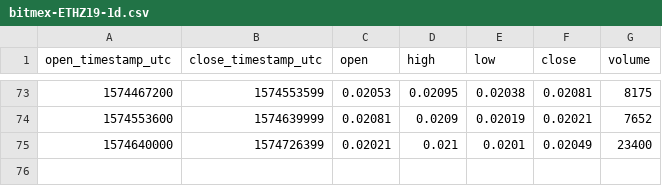
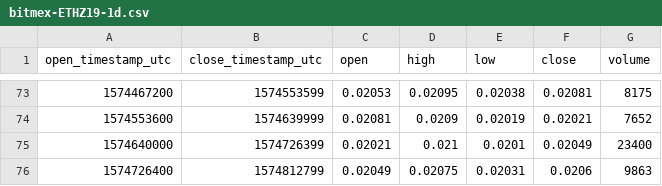
Before and after one commit to cryptobigbro/bitmex-ETHZ19, a CSV file: bitmex-ETHZ19-1d.csv, drawn as a sheet; only a part is shown, gaps mark what is left out.

```diff
--- a/bitmex-ETHZ19-1d.csv
+++ b/bitmex-ETHZ19-1d.csv
@@ -75 +75,2 @@ open_timestamp_utc,close_timestamp_utc,open,high,low,close,volume
 1574640000,1574726399,0.02021,0.021,0.0201,0.02049,23400
+1574726400,1574812799,0.02049,0.02075,0.02031,0.0206,9863
```
Also changed, not shown: bitmex-ETHZ19-1h.csv.
